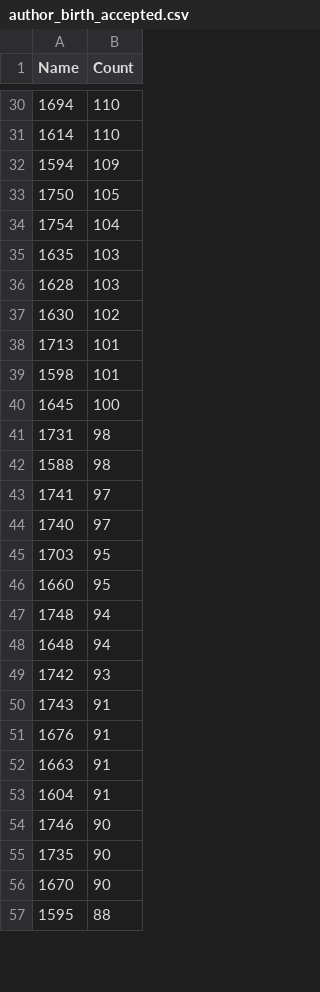
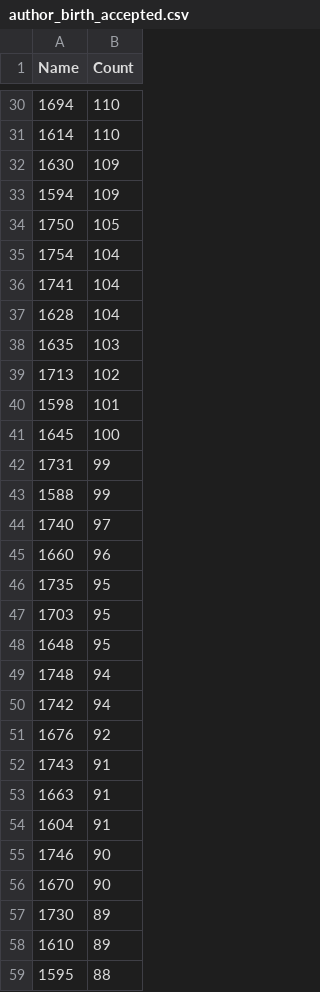
Before and after one commit to COMHIS/estc, a CSV file: inst/examples/output.tables/author_birth_accepted.csv, drawn as a sheet; only a part is shown, gaps mark what is left out; removed rows and columns are numbered as before the commit, all else as after; the diff covers the shown part only; the diff names each change by its address in the sheet, - before the commit and + after, or states it on an @@ line.

```diff
--- a/inst/examples/output.tables/author_birth_accepted.csv
+++ b/inst/examples/output.tables/author_birth_accepted.csv
+row 32: 1630 | 109
+row 36: 1741 | 104
+row 37: 1628 | 104
-row 36: 1628 | 103
-row 37: 1630 | 102
-B39 (Count): 101
+B39 (Count): 102
-B42:B43 (Count): 98
+B42:B43 (Count): 99
-row 43: 1741 | 97
+row 45: 1660 | 96
+row 46: 1735 | 95
-A48 (Name): 1660
+A48 (Name): 1648
-row 48: 1648 | 94
-B50 (Count): 93
+B50 (Count): 94
+row 51: 1676 | 92
-row 51: 1676 | 91
-row 55: 1735 | 90
+row 57: 1730 | 89
+row 58: 1610 | 89
```
Also changed, not shown: 28 added rows, 30 removed rows and 11 edited cells elsewhere in this file, inst/examples/output.tables/author_birth_unknown.csv, inst/examples/output.tables/author_death_accepted.csv, 26 other files.
